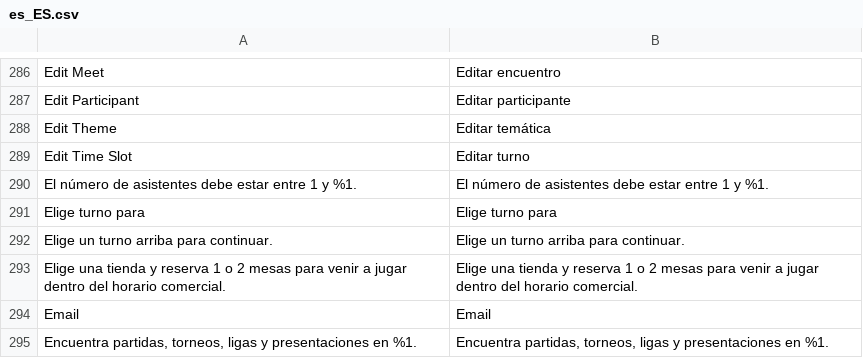
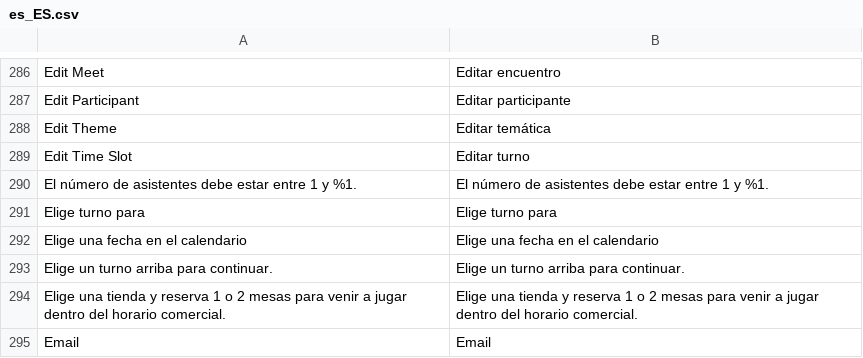
Before and after one commit to SergioViteri/module-events, a CSV file: i18n/es_ES.csv, drawn as a sheet; only a part is shown, gaps mark what is left out; the shorter side is filled out with more unchanged rows.

```diff
--- a/i18n/es_ES.csv
+++ b/i18n/es_ES.csv
@@ -291,2 +291,3 @@
 "Elige turno para","Elige turno para"
+"Elige una fecha en el calendario","Elige una fecha en el calendario"
 "Elige un turno arriba para continuar.","Elige un turno arriba para continuar."
```
Also changed, not shown: i18n/fr_FR.csv, 1 other file.
